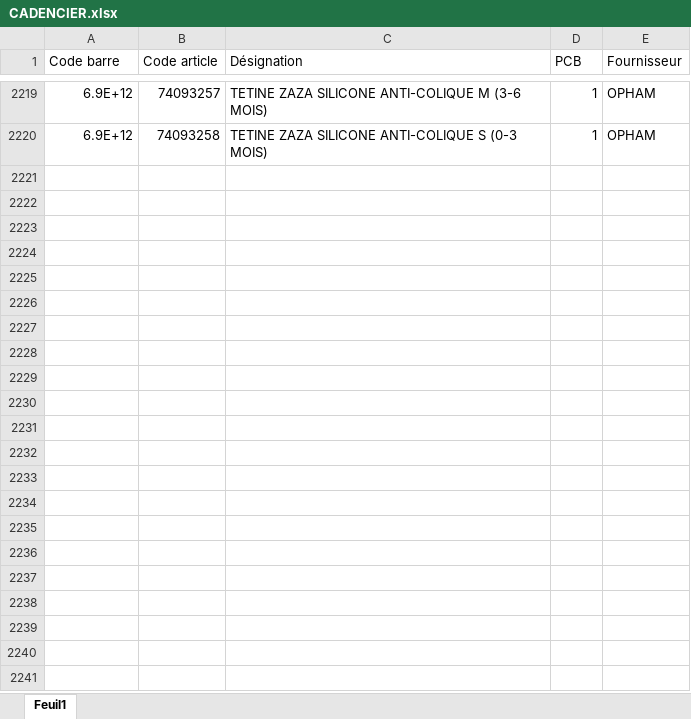
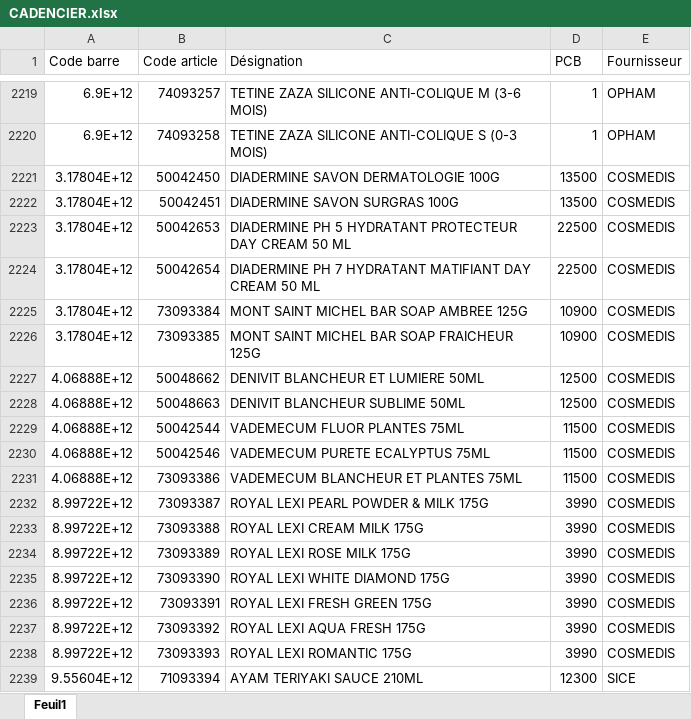
Before and after one commit to hasiniainahasina1-art/BOTAKI, an Excel workbook: CADENCIER.xlsx, sheet Feuil1, drawn as a sheet; only a part is shown, gaps mark what is left out; values as stored, in another font and other column widths than the file's, no borders; the diff covers the shown part only; the diff names each change by its address in the sheet, - before the commit and + after, or states it on an @@ line.

Commit message:
Ajout CADENCIER.xlsx – 38 nouveau(x), 0 mis à jour

```diff
--- a/CADENCIER.xlsx (sheet Feuil1)
+++ b/CADENCIER.xlsx (sheet Feuil1)
+row 2221: 3.17804E+12 | 50042450 | DIADERMINE SAVON DERMATOLOGIE 100G | 13500 | COSMEDIS
+row 2222: 3.17804E+12 | 50042451 | DIADERMINE SAVON SURGRAS 100G | 13500 | COSMEDIS
+row 2223: 3.17804E+12 | 50042653 | DIADERMINE PH 5 HYDRATANT PROTECTEUR DAY CREAM 50 ML | 22500 | COSMEDIS
+row 2224: 3.17804E+12 | 50042654 | DIADERMINE PH 7 HYDRATANT MATIFIANT DAY CREAM 50 ML | 22500 | COSMEDIS
+row 2225: 3.17804E+12 | 73093384 | MONT SAINT MICHEL BAR SOAP AMBREE 125G | 10900 | COSMEDIS
+row 2226: 3.17804E+12 | 73093385 | MONT SAINT MICHEL BAR SOAP FRAICHEUR 125G | 10900 | COSMEDIS
+row 2227: 4.06888E+12 | 50048662 | DENIVIT BLANCHEUR ET LUMIERE 50ML | 12500 | COSMEDIS
+row 2228: 4.06888E+12 | 50048663 | DENIVIT BLANCHEUR SUBLIME 50ML | 12500 | COSMEDIS
+row 2229: 4.06888E+12 | 50042544 | VADEMECUM FLUOR PLANTES 75ML | 11500 | COSMEDIS
+row 2230: 4.06888E+12 | 50042546 | VADEMECUM PURETE ECALYPTUS 75ML | 11500 | COSMEDIS
+row 2231: 4.06888E+12 | 73093386 | VADEMECUM BLANCHEUR ET PLANTES 75ML | 11500 | COSMEDIS
+row 2232: 8.99722E+12 | 73093387 | ROYAL LEXI PEARL POWDER & MILK 175G | 3990 | COSMEDIS
+row 2233: 8.99722E+12 | 73093388 | ROYAL LEXI CREAM MILK 175G | 3990 | COSMEDIS
+row 2234: 8.99722E+12 | 73093389 | ROYAL LEXI ROSE MILK 175G | 3990 | COSMEDIS
+row 2235: 8.99722E+12 | 73093390 | ROYAL LEXI WHITE DIAMOND 175G | 3990 | COSMEDIS
+row 2236: 8.99722E+12 | 73093391 | ROYAL LEXI FRESH GREEN 175G | 3990 | COSMEDIS
+row 2237: 8.99722E+12 | 73093392 | ROYAL LEXI AQUA FRESH 175G | 3990 | COSMEDIS
+row 2238: 8.99722E+12 | 73093393 | ROYAL LEXI ROMANTIC 175G | 3990 | COSMEDIS
+row 2239: 9.55604E+12 | 71093394 | AYAM TERIYAKI SAUCE 210ML | 12300 | SICE
```
Also changed, not shown: 19 added rows elsewhere in this sheet.
